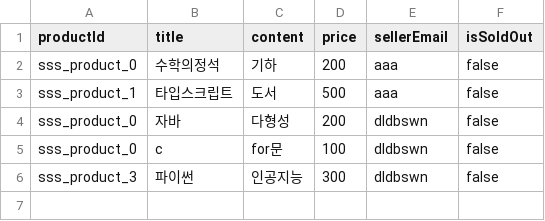
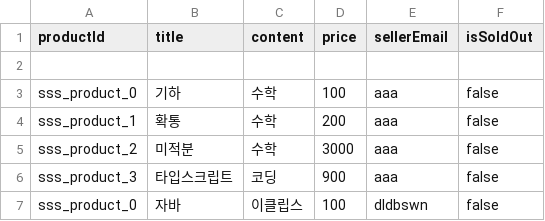
Before and after one commit to leeyoonju0507/OOP, a CSV file: src/Data/products.csv, drawn as a sheet.

Commit message:
feat: productId에서 문제발생

```diff
--- a/src/Data/products.csv
+++ b/src/Data/products.csv
@@ -1,6 +1,7 @@
 productId,title,content,price,sellerEmail,isSoldOut
-sss_product_0,수학의정석,기하,200,aaa,false
-sss_product_1,타입스크립트,도서,500,aaa,false
-sss_product_0,자바,다형성,200,dldbswn,false
-sss_product_0,c,for문,100,dldbswn,false
-sss_product_3,파이썬,인공지능,300,dldbswn,false
+
+sss_product_0,기하,수학,100,aaa,false
+sss_product_1,확통,수학,200,aaa,false
+sss_product_2,미적분,수학,3000,aaa,false
+sss_product_3,타입스크립트,코딩,900,aaa,false
+sss_product_0,자바,이클립스,100,dldbswn,false
```
Also changed, not shown: 1 other file.
